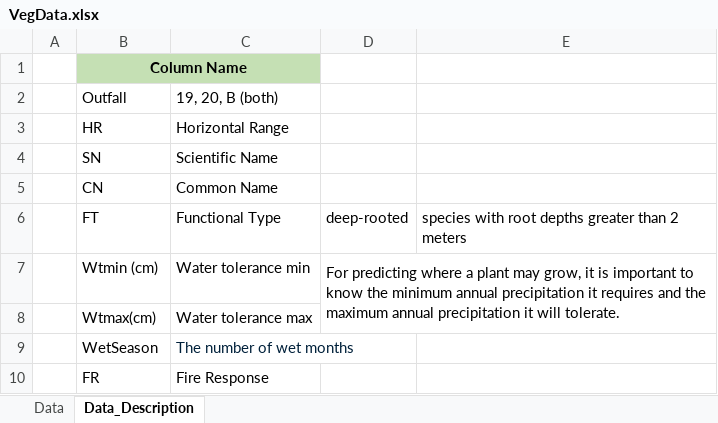
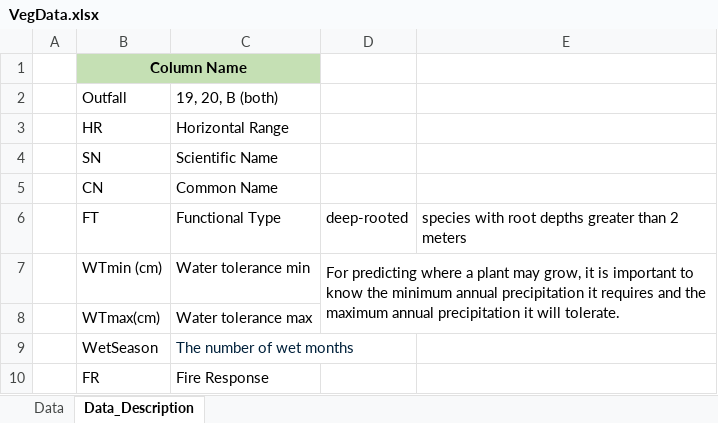
Before and after one commit to rocketoutfall/Model, an Excel workbook: Data/VegData.xlsx, sheet Data_Description, drawn as a sheet; only a part is shown; values as stored, in another font and other column widths than the file's, no borders; the diff names each change by its address in the sheet, - before the commit and + after, or states it on an @@ line.

Commit message:
Fixed Water tolerance columns

```diff
--- a/Data/VegData.xlsx (sheet Data_Description)
+++ b/Data/VegData.xlsx (sheet Data_Description)
-B7: Wtmin (cm)
+B7: WTmin (cm)
-B8: Wtmax(cm)
+B8: WTmax(cm)
```
